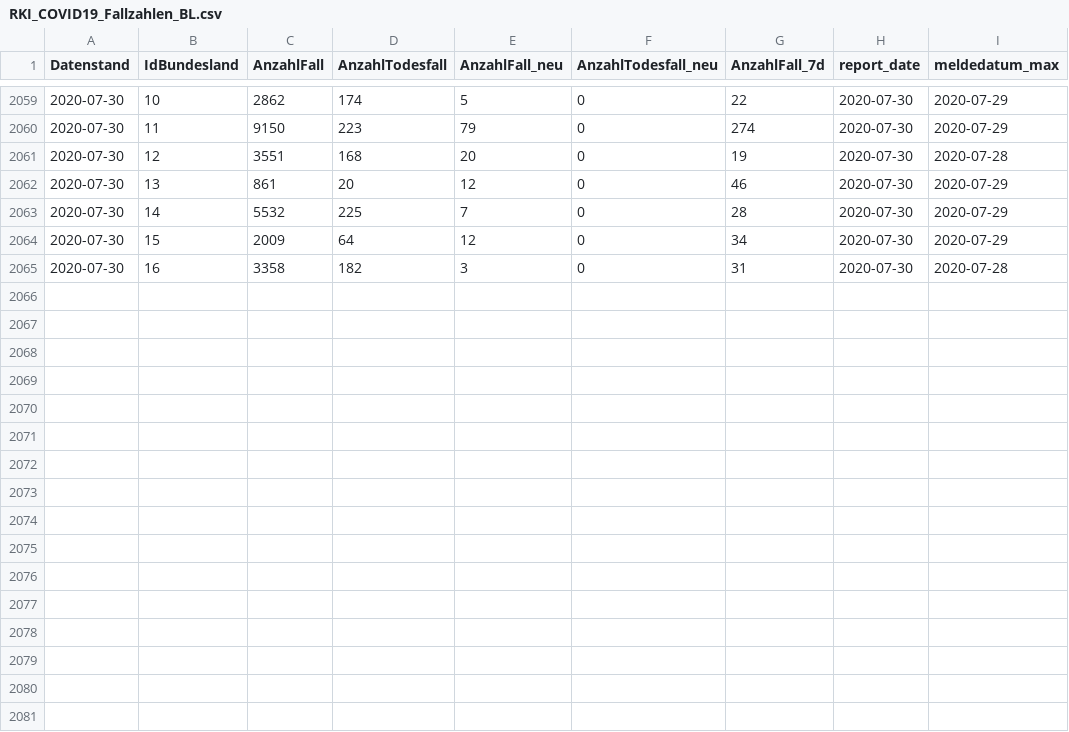
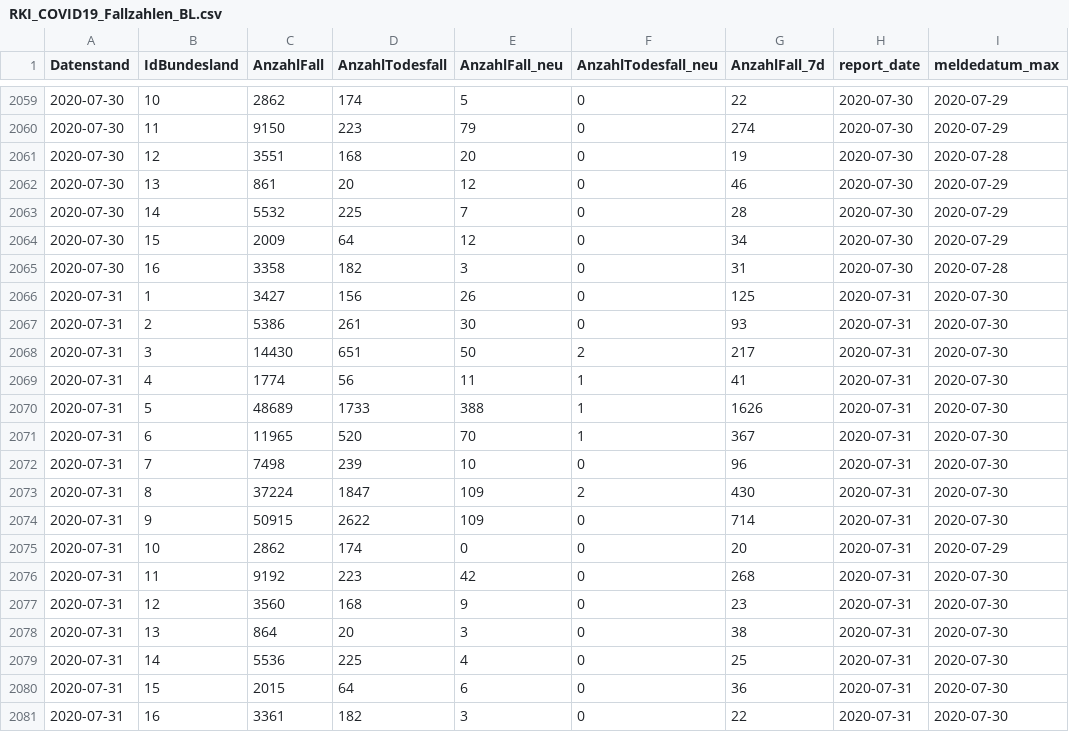
Before and after one commit to Rubber1Duck/RD_RKI_COVID19_DATA_NEW, a CSV file: Fallzahlen/RKI_COVID19_Fallzahlen_BL.csv, drawn as a sheet; only a part is shown, gaps mark what is left out; the diff names each change by its address in the sheet, - before the commit and + after, or states it on an @@ line.

```diff
--- a/Fallzahlen/RKI_COVID19_Fallzahlen_BL.csv
+++ b/Fallzahlen/RKI_COVID19_Fallzahlen_BL.csv
+row 2066: 2020-07-31 | 1 | 3427 | 156 | 26 | 0 | 125 | 2020-07-31 | 2020-07-30
+row 2067: 2020-07-31 | 2 | 5386 | 261 | 30 | 0 | 93 | 2020-07-31 | 2020-07-30
+row 2068: 2020-07-31 | 3 | 14430 | 651 | 50 | 2 | 217 | 2020-07-31 | 2020-07-30
+row 2069: 2020-07-31 | 4 | 1774 | 56 | 11 | 1 | 41 | 2020-07-31 | 2020-07-30
+row 2070: 2020-07-31 | 5 | 48689 | 1733 | 388 | 1 | 1626 | 2020-07-31 | 2020-07-30
+row 2071: 2020-07-31 | 6 | 11965 | 520 | 70 | 1 | 367 | 2020-07-31 | 2020-07-30
+row 2072: 2020-07-31 | 7 | 7498 | 239 | 10 | 0 | 96 | 2020-07-31 | 2020-07-30
+row 2073: 2020-07-31 | 8 | 37224 | 1847 | 109 | 2 | 430 | 2020-07-31 | 2020-07-30
+row 2074: 2020-07-31 | 9 | 50915 | 2622 | 109 | 0 | 714 | 2020-07-31 | 2020-07-30
+row 2075: 2020-07-31 | 10 | 2862 | 174 | 0 | 0 | 20 | 2020-07-31 | 2020-07-29
+row 2076: 2020-07-31 | 11 | 9192 | 223 | 42 | 0 | 268 | 2020-07-31 | 2020-07-30
+row 2077: 2020-07-31 | 12 | 3560 | 168 | 9 | 0 | 23 | 2020-07-31 | 2020-07-30
+row 2078: 2020-07-31 | 13 | 864 | 20 | 3 | 0 | 38 | 2020-07-31 | 2020-07-30
+row 2079: 2020-07-31 | 14 | 5536 | 225 | 4 | 0 | 25 | 2020-07-31 | 2020-07-30
+row 2080: 2020-07-31 | 15 | 2015 | 64 | 6 | 0 | 36 | 2020-07-31 | 2020-07-30
+row 2081: 2020-07-31 | 16 | 3361 | 182 | 3 | 0 | 22 | 2020-07-31 | 2020-07-30
```
Also changed, not shown: Fallzahlen/RKI_COVID19_Fallzahlen_00.csv, 21 other files.
